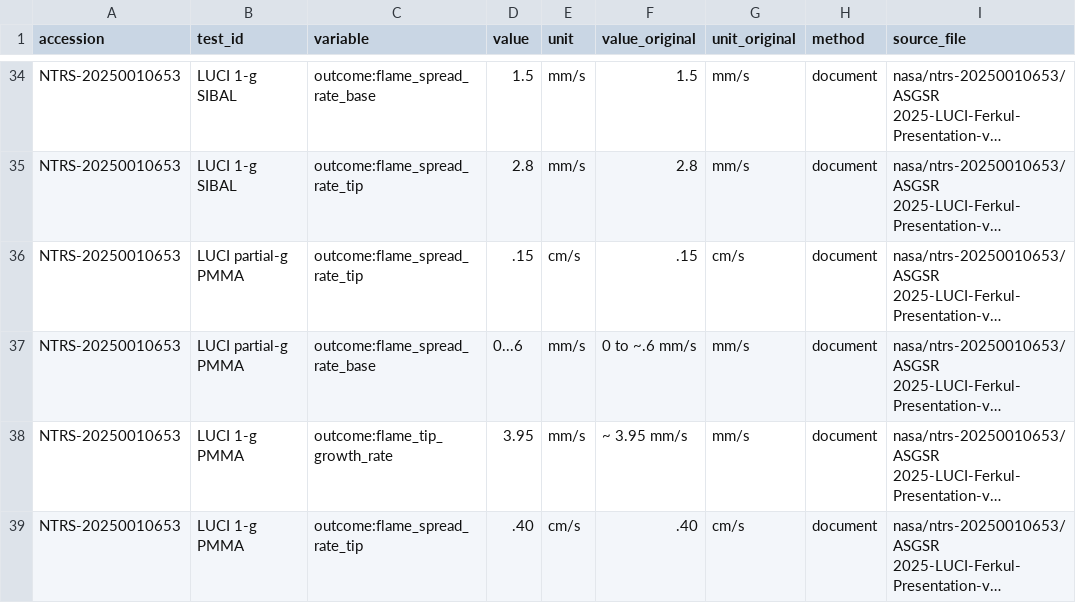
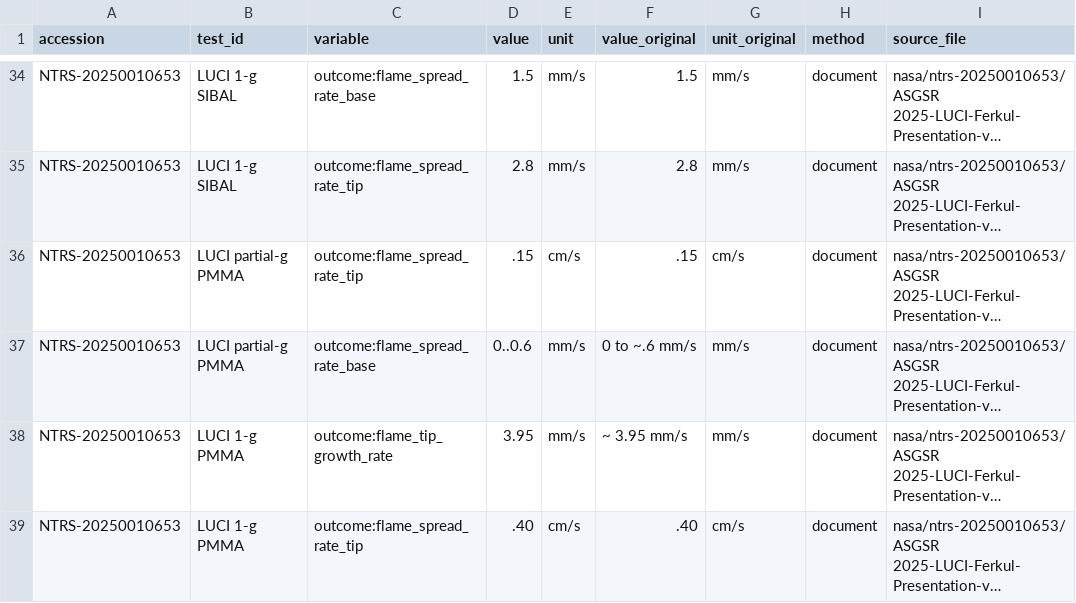
Before and after one commit to Lucyyngceo/pyrion, a CSV file: data/external/ntrs-20250010653/conditions.csv, drawn as a sheet; only a part is shown, gaps mark what is left out; long unchanged cells end in …; the diff names each change by its address in the sheet, - before the commit and + after, or states it on an @@ line.

```diff
--- a/data/external/ntrs-20250010653/conditions.csv
+++ b/data/external/ntrs-20250010653/conditions.csv
-D37 (value): 0...6
+D37 (value): 0..0.6
```
Also changed, not shown: 1 other file.
